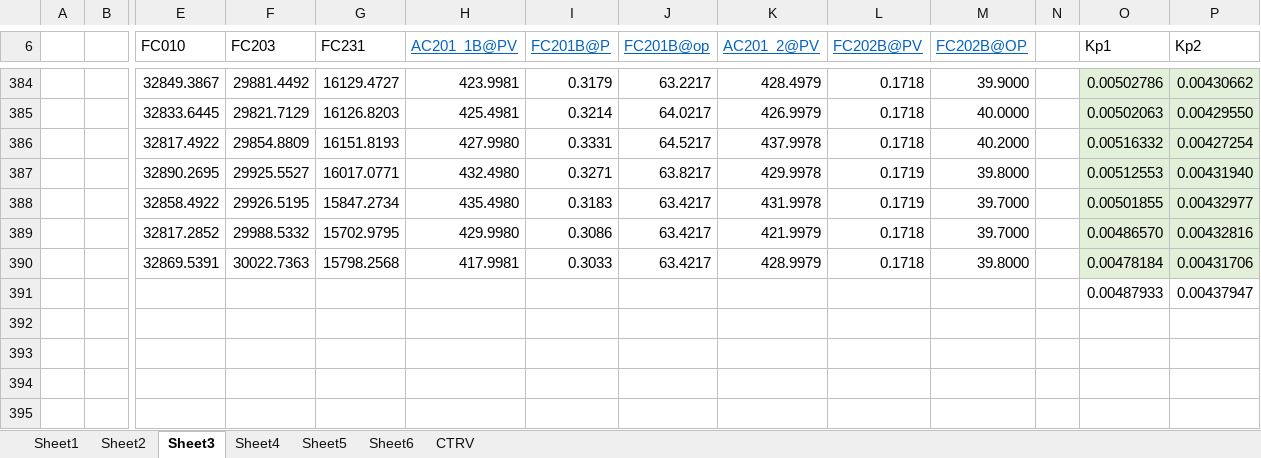
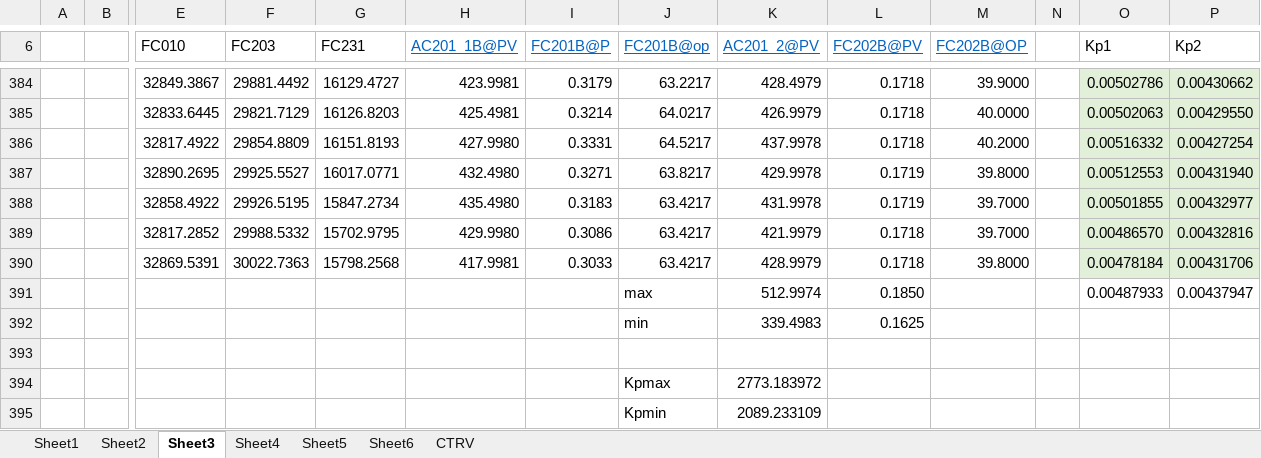
Before and after one commit to MuhammadRiyanMadya/flakes, an Excel workbook: data/Data.xlsx, sheet Sheet3, drawn as a sheet; only a part is shown, gaps mark what is left out; values as stored, in another font and other column widths than the file's, no borders; charts and pictures not drawn; rows hold the shown columns only; the diff names each change by its address in the sheet, - before the commit and + after, or states it on an @@ line.

Commit message:
Add files via upload

```diff
--- a/data/Data.xlsx (sheet Sheet3)
+++ b/data/Data.xlsx (sheet Sheet3)
-J391 (FC201B@op): (empty)
+J391 (FC201B@op): max
-K391 (AC201_2@PV): (empty)
+K391 (AC201_2@PV): 512.9974
-L391 (FC202B@PV): (empty)
+L391 (FC202B@PV): 0.1850
+row 392:  |  |  |  |  |  |  | min | 339.4983 | 0.1625
+row 393: (empty)
+row 394:  |  |  |  |  |  |  | Kpmax | 2773.183972
+row 395:  |  |  |  |  |  |  | Kpmin | 2089.233109
```
